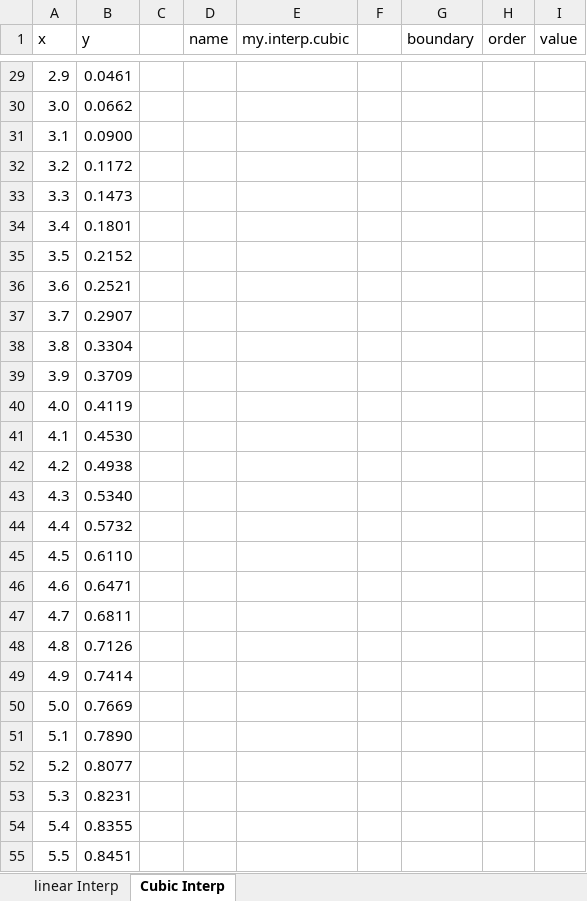
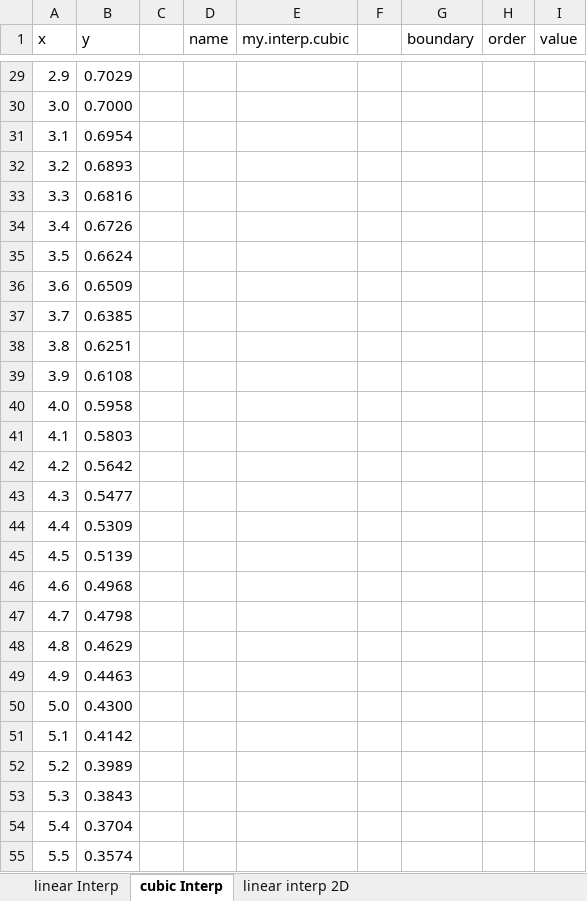
Before and after one commit to wegamekinglc/Derivatives-Algorithms-Lib, an Excel workbook: excel/dal 101.xlsx, sheet cubic Interp, drawn as a sheet; only a part is shown, gaps mark what is left out; values as stored, in another font and other column widths than the file's, no borders; charts and pictures not drawn; the diff covers the shown part only; the diff names each change by its address in the sheet, - before the commit and + after, or states it on an @@ line.

```diff
--- a/excel/dal 101.xlsx (sheet cubic Interp)
+++ b/excel/dal 101.xlsx (sheet cubic Interp)
-sheet tab: Cubic Interp
+sheet tab: cubic Interp
+sheet tab: linear interp 2D
-B29 (y): 0.0461
+B29 (y): 0.7029
-B30 (y): 0.0662
+B30 (y): 0.7000
-B31 (y): 0.0900
+B31 (y): 0.6954
-B32 (y): 0.1172
+B32 (y): 0.6893
-B33 (y): 0.1473
+B33 (y): 0.6816
-B34 (y): 0.1801
+B34 (y): 0.6726
-B35 (y): 0.2152
+B35 (y): 0.6624
-B36 (y): 0.2521
+B36 (y): 0.6509
-B37 (y): 0.2907
+B37 (y): 0.6385
-B38 (y): 0.3304
+B38 (y): 0.6251
-B39 (y): 0.3709
+B39 (y): 0.6108
-B40 (y): 0.4119
+B40 (y): 0.5958
-B41 (y): 0.4530
+B41 (y): 0.5803
-B42 (y): 0.4938
+B42 (y): 0.5642
-B43 (y): 0.5340
+B43 (y): 0.5477
-B44 (y): 0.5732
+B44 (y): 0.5309
-B45 (y): 0.6110
+B45 (y): 0.5139
-B46 (y): 0.6471
+B46 (y): 0.4968
-B47 (y): 0.6811
+B47 (y): 0.4798
-B48 (y): 0.7126
+B48 (y): 0.4629
-B49 (y): 0.7414
+B49 (y): 0.4463
-B50 (y): 0.7669
+B50 (y): 0.4300
-B51 (y): 0.7890
+B51 (y): 0.4142
-B52 (y): 0.8077
+B52 (y): 0.3989
-B53 (y): 0.8231
+B53 (y): 0.3843
-B54 (y): 0.8355
+B54 (y): 0.3704
-B55 (y): 0.8451
+B55 (y): 0.3574
```
Also changed, not shown: 59 edited cells elsewhere in this sheet, sheet linear Interp, formulas that keep their value, charts or pictures, 1 other file.
